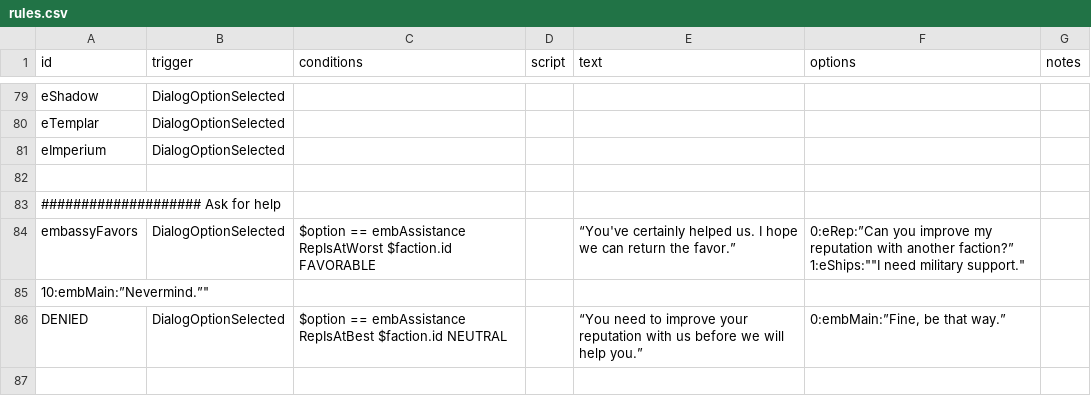
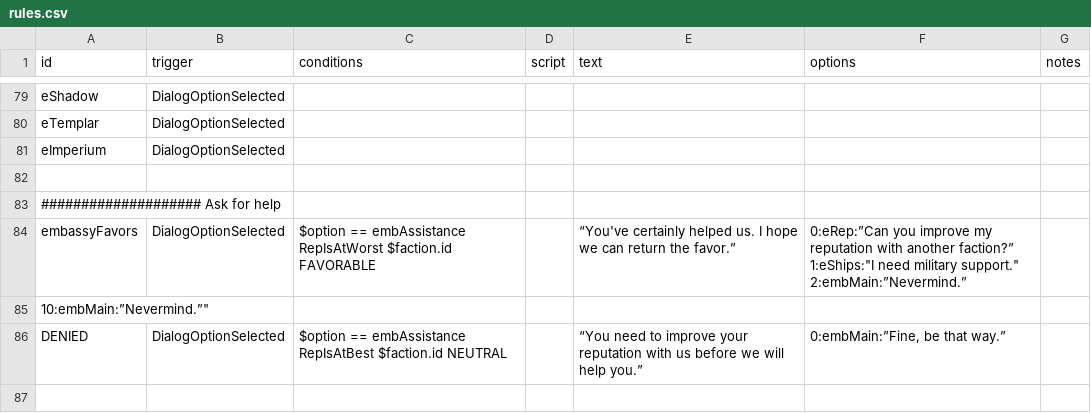
Before and after one commit to jstaf/mayorate, a CSV file: data/campaign/rules.csv, drawn as a sheet; only a part is shown, gaps mark what is left out; the diff covers the shown part only.

```diff
--- a/data/campaign/rules.csv
+++ b/data/campaign/rules.csv
@@ -119,5 +119,6 @@ eImperium,DialogOptionSelected,,,,,
 #################### Ask for help,,,,,,
-embassyFavors,DialogOptionSelected,"$option == embAssistance
-RepIsAtWorst $faction.id FAVORABLE",,“You've certainly helped us. I hope we can return the favor.”,"0:eRep:”Can you improve my reputation with another faction?”
-1:eShips:""""I need military support.""",
+embassyFavors,DialogOptionSelected,"$option == embAssistance
+RepIsAtWorst $faction.id FAVORABLE",,“You've certainly helped us. I hope we can return the favor.”,"0:eRep:”Can you improve my reputation with another faction?”
+1:eShips:""I need military support.""
+2:embMain:”Nevermind.”",
 "10:embMain:”Nevermind.”""",,,,,,
```
Also changed, not shown: 4 added rows, 2 removed rows and 19 edited cells elsewhere in this file, 6 other files.
